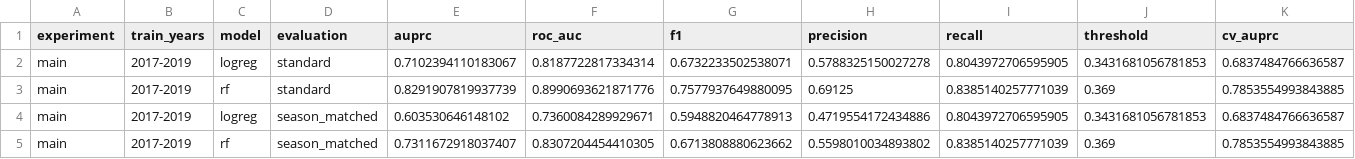
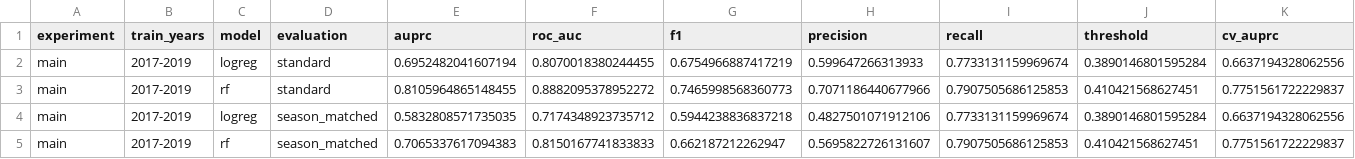
Before and after one commit to cgonzalezieu2025-lab/forest-fire-risk, a CSV file: reports/tabular/side_experiments.csv, drawn as a sheet; only a part is shown; the diff covers the shown part only.

```diff
--- a/reports/tabular/side_experiments.csv
+++ b/reports/tabular/side_experiments.csv
@@ -1,5 +1,5 @@
 experiment,train_years,model,evaluation,auprc,roc_auc,f1,precision,recall,threshold,cv_auprc
-main,2017-2019,logreg,standard,0.7102394110183067,0.8187722817334314,0.6732233502538071,0.5788325150027278,0.8043972706595905,0.3431681056781853,0.6837484766636587
-main,2017-2019,rf,standard,0.8291907819937739,0.8990693621871776,0.7577937649880095,0.69125,0.8385140257771039,0.369,0.7853554993843885
-main,2017-2019,logreg,season_matched,0.603530646148102,0.7360084289929671,0.5948820464778913,0.4719554172434886,0.8043972706595905,0.3431681056781853,0.6837484766636587
-main,2017-2019,rf,season_matched,0.7311672918037407,0.8307204454410305,0.6713808880623662,0.5598010034893802,0.8385140257771039,0.369,0.7853554993843885
+main,2017-2019,logreg,standard,0.6952482041607194,0.8070018380244455,0.6754966887417219,0.599647266313933,0.7733131159969674,0.3890146801595284,0.6637194328062556
+main,2017-2019,rf,standard,0.8105964865148455,0.8882095378952272,0.7465998568360773,0.7071186440677966,0.7907505686125853,0.410421568627451,0.7751561722229837
+main,2017-2019,logreg,season_matched,0.5832808571735035,0.7174348923735712,0.5944238836837218,0.4827501071912106,0.7733131159969674,0.3890146801595284,0.6637194328062556
+main,2017-2019,rf,season_matched,0.7065337617094383,0.8150167741833833,0.662187212262947,0.5695822726131607,0.7907505686125853,0.410421568627451,0.7751561722229837
```
Also changed, not shown: 56 edited cells elsewhere in this file, reports/tabular/cv_results.csv, reports/tabular/metrics.csv, 14 other files.
